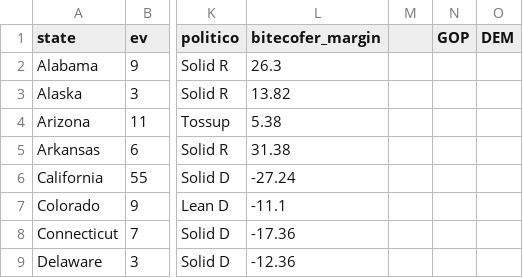
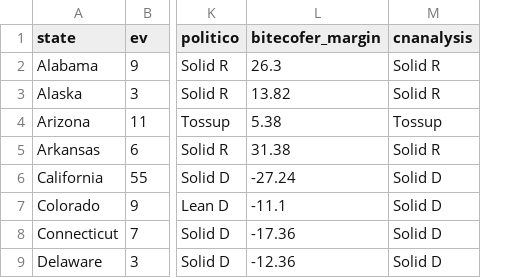
Before and after one commit to ben2vec/jhkforecasts, a CSV file: presidential-forecast/simdata.csv, drawn as a sheet; only a part is shown, gaps mark what is left out; removed rows and columns are numbered as before the commit, all else as after; the diff names each change by its address in the sheet, - before the commit and + after, or states it on an @@ line.

```diff
--- a/presidential-forecast/simdata.csv
+++ b/presidential-forecast/simdata.csv
-column M, empty
-column N (GOP), empty
-column O (DEM), empty
+column M (cnanalysis), rows 2-9: Solid R | Solid R | Tossup | Solid R | Solid D | Solid D | Solid D | Solid D
```
Also changed, not shown: 3 other files.
